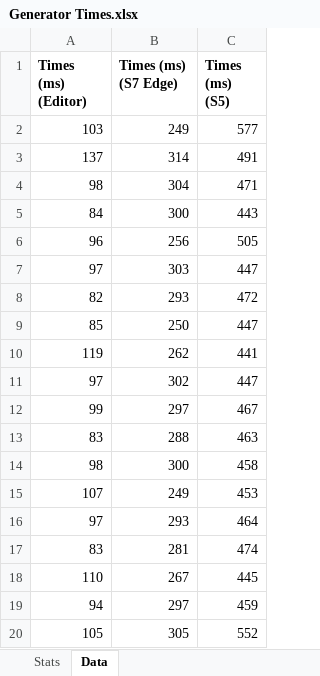
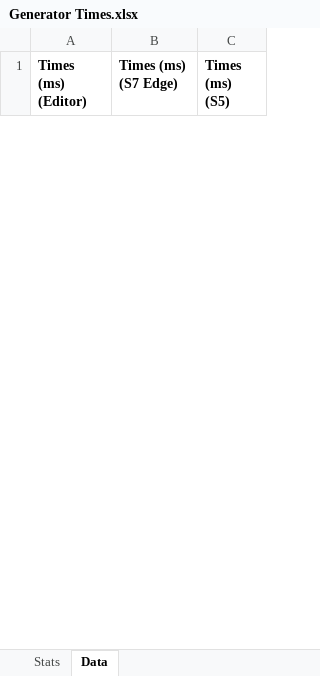
Before and after one commit to JMSams/ProceduralMazeGame, an Excel workbook: Design/Generator Times.xlsx, sheet Data, drawn as a sheet; only a part is shown; values as stored, in another font and other column widths than the file's, no borders; removed rows and columns are numbered as before the commit, all else as after; the diff covers the shown part only; the diff names each change by its address in the sheet, - before the commit and + after, or states it on an @@ line.

```diff
--- a/Design/Generator Times.xlsx (sheet Data)
+++ b/Design/Generator Times.xlsx (sheet Data)
-row 2: 103 | 249 | 577
-row 3: 137 | 314 | 491
-row 4: 98 | 304 | 471
-row 5: 84 | 300 | 443
-row 6: 96 | 256 | 505
-row 7: 97 | 303 | 447
-row 8: 82 | 293 | 472
-row 9: 85 | 250 | 447
-row 10: 119 | 262 | 441
-row 11: 97 | 302 | 447
-row 12: 99 | 297 | 467
-row 13: 83 | 288 | 463
-row 14: 98 | 300 | 458
-row 15: 107 | 249 | 453
-row 16: 97 | 293 | 464
-row 17: 83 | 281 | 474
-row 18: 110 | 267 | 445
-row 19: 94 | 297 | 459
-row 20: 105 | 305 | 552
```
Also changed, not shown: 7 added rows and 31 removed rows elsewhere in this sheet, sheet Stats, 5 other files.
